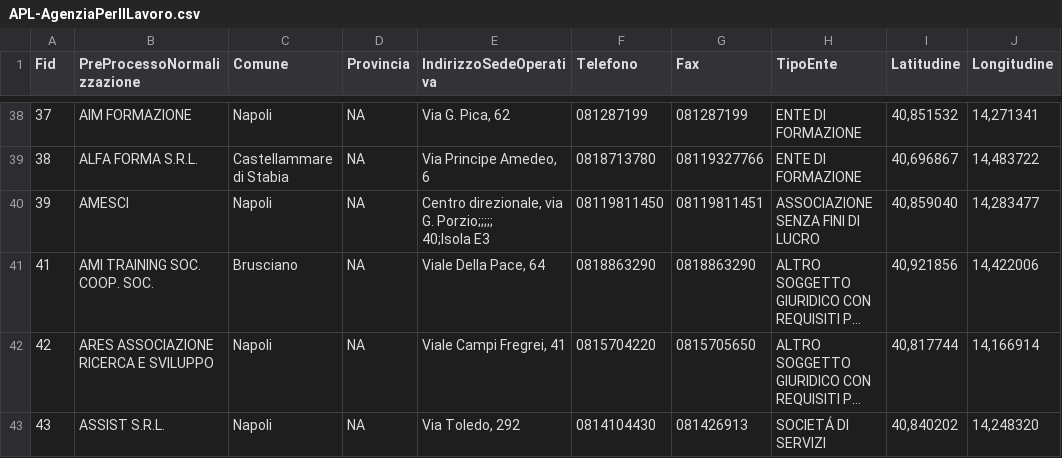
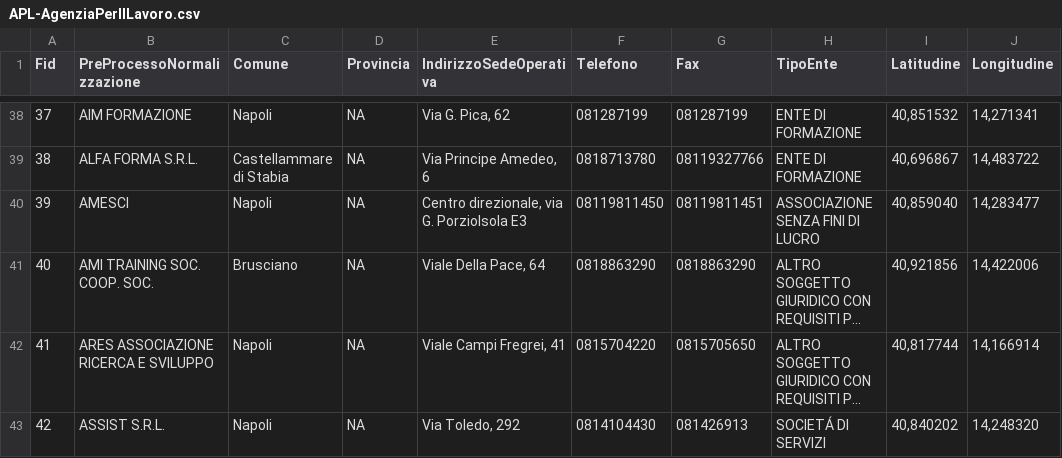
Before and after one commit to MatteoFerretti98/Esame25-06-2019, a CSV file: Esame25-06-2019/APL-AgenziaPerIlLavoro.csv, drawn as a sheet; only a part is shown, gaps mark what is left out; long unchanged cells end in …; ↵ is a line break in a cell; the diff names each change by its address in the sheet, - before the commit and + after, or states it on an @@ line.

Commit message:
Bug Fixes

```diff
--- a/Esame25-06-2019/APL-AgenziaPerIlLavoro.csv
+++ b/Esame25-06-2019/APL-AgenziaPerIlLavoro.csv
-E40 (IndirizzoSedeOperativa): …via G. Porzio;;;;; ↵ 40;Isola E3
+E40 (IndirizzoSedeOperativa): …via G. PorzioIsola E3
@@ column A (Fid) renumbered from row 41 down @@
```
